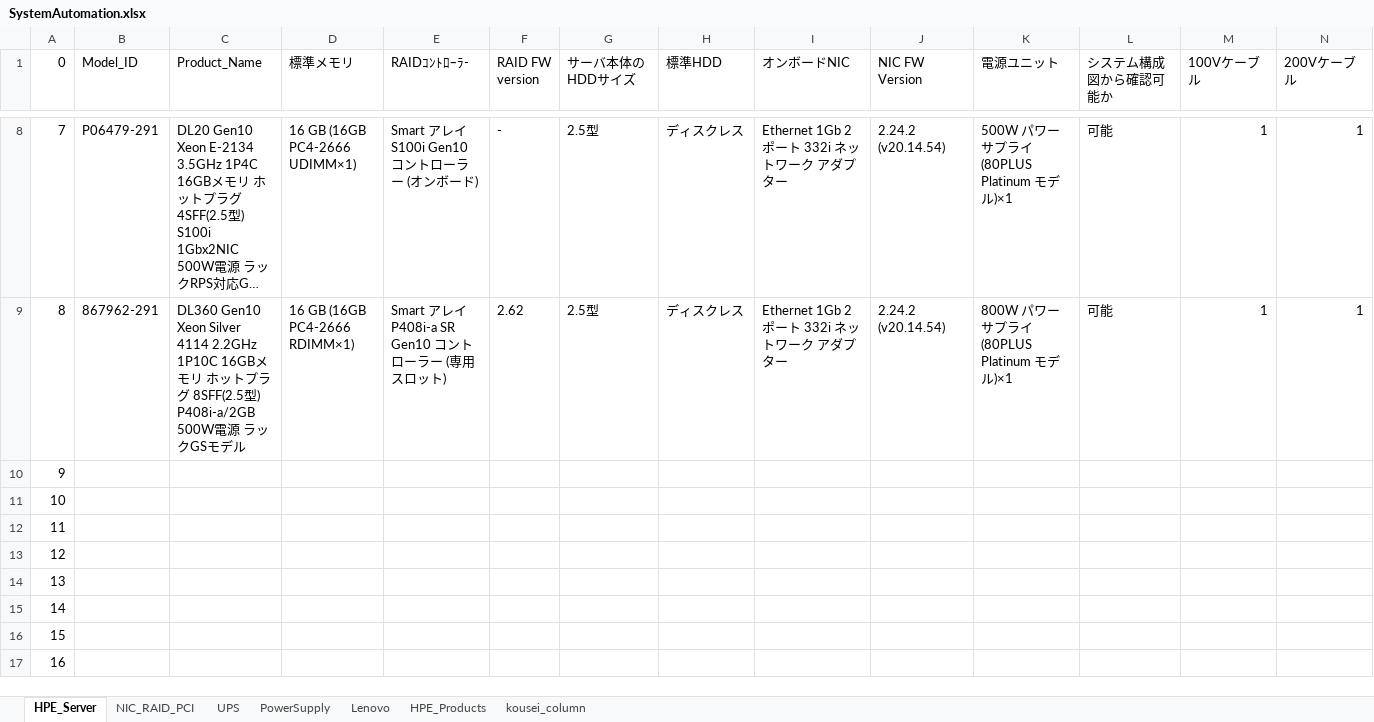
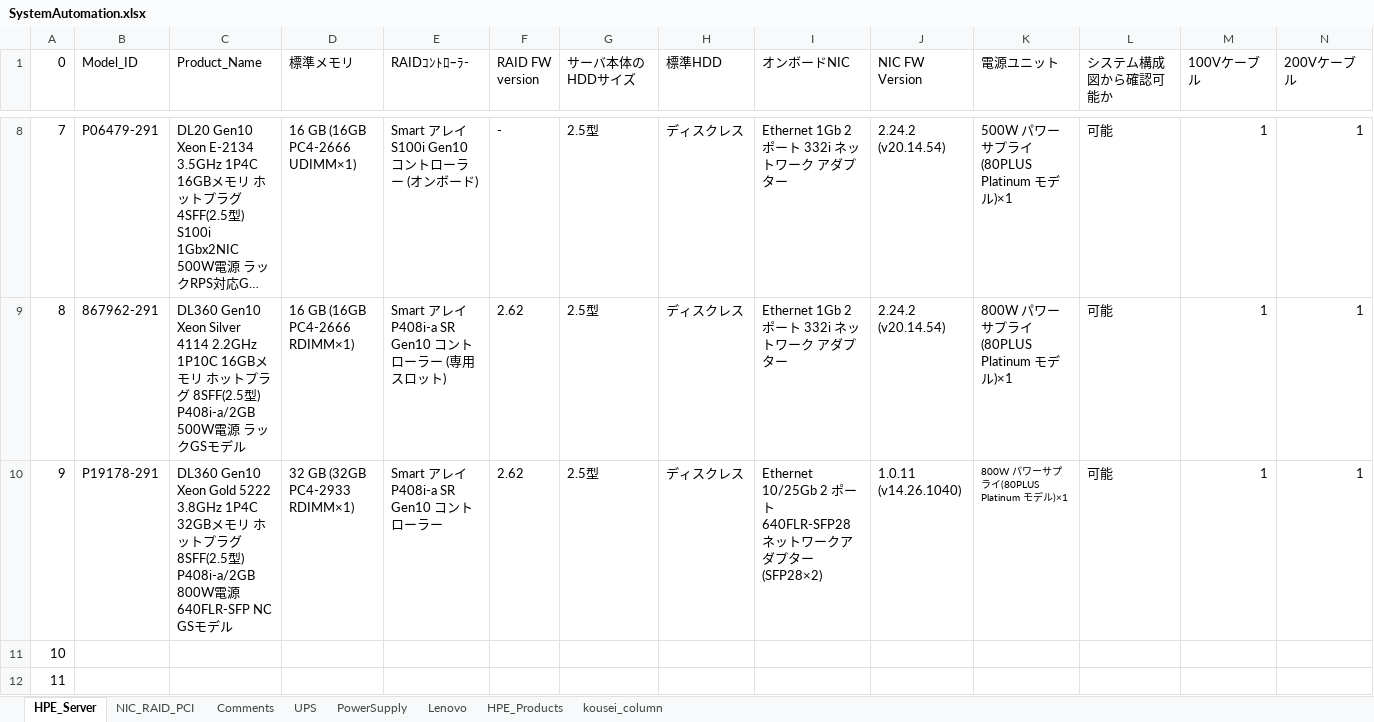
Before and after one commit to KeigoFukumoto/Dsas_Automation, an Excel workbook: SystemAutomation.xlsx, sheet HPE_Server, drawn as a sheet; only a part is shown, gaps mark what is left out; the shorter side is filled out with more unchanged rows; long unchanged cells end in …; values as stored, in another font and other column widths than the file's, no borders; charts and pictures and conditional formats not drawn; removed rows and columns are numbered as before the commit, all else as after; rows hold the shown columns only; ↵ is a line break in a cell; the diff names each change by its address in the sheet, - before the commit and + after, or states it on an @@ line.

```diff
--- a/SystemAutomation.xlsx (sheet HPE_Server)
+++ b/SystemAutomation.xlsx (sheet HPE_Server)
+sheet tab: Comments
-row 10: 9
+row 10: 9 | P19178-291 | DL360 Gen10 Xeon Gold 5222 3.8GHz 1P4C 32GBメモリ ホットプラグ 8SFF(2.5型) P408i-a/2GB 800W電源 640FLR-SFP NC GSモデル | 32 GB (32GB PC4-2933 RDIMM×1) | Smart アレイ P408i-a SR Gen10 コントローラー | 2.62 | 2.5型 | ディスクレス | Ethernet 10/25Gb 2 ポート ↵ 640FLR-SFP28 ネットワークアダプター (SFP28×2) | 1.0.11 (v14.26.1040) | 800W パワーサプライ(80PLUS Platinum モデル)×1 | 可能 | 1 | 1
```
Also changed, not shown: sheet NIC_RAID_PCI, charts or pictures.
